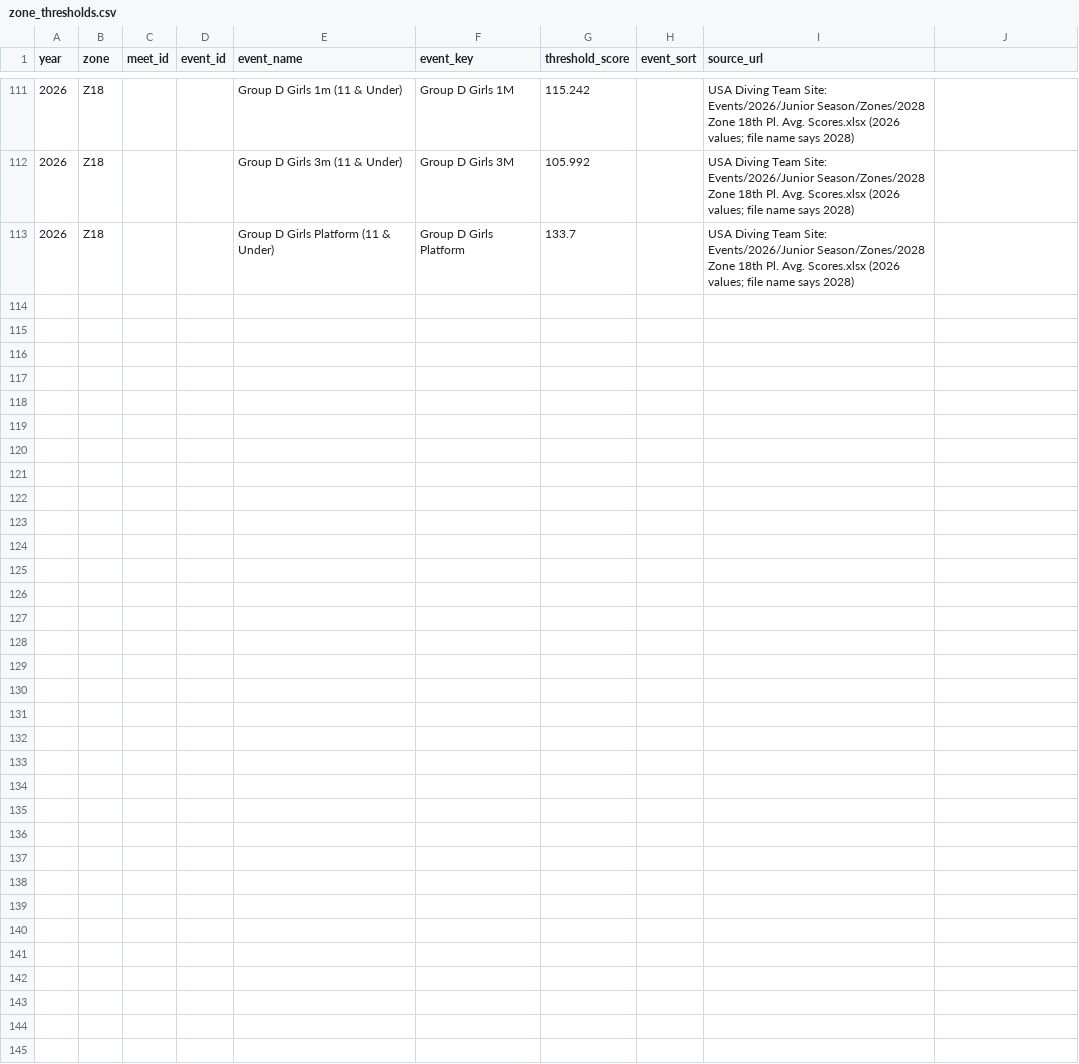
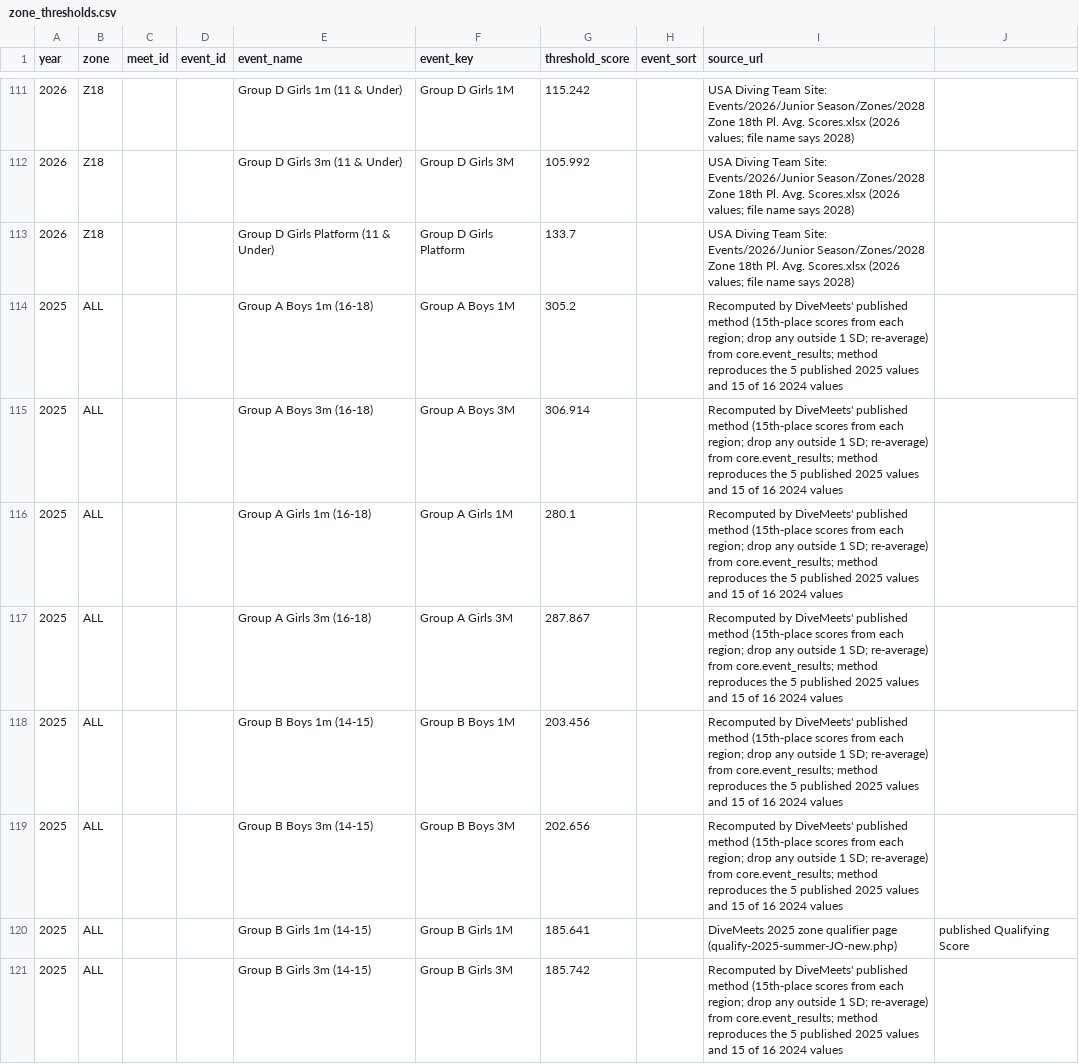
Before and after one commit to mjretcher/usa-diving-staff-apps, a CSV file: db/seeds/zone_thresholds.csv, drawn as a sheet; only a part is shown, gaps mark what is left out; the diff covers the shown part only; the diff names each change by its address in the sheet, - before the commit and + after, or states it on an @@ line.

Commit message:
2025 Regionals -> Zones average bars
16 national bars for 2025 (zone = ALL). Five are the published DiveMeets
"Qualifying Score" (zone qualifier pages linked from Paul Holzmann's 5/13/2025
email); the other 11 are recomputed by DiveMeets' published method (15th-place
score from each region, drop any outside one SD, re-average), which reproduces
the 5 published 2025 values and 15 of 16 2024 workbook values. Checked against
2025 results: 110 over the bar reached Zones from 16th or lower, 11 under it did.
Removes the fetch workflow (DiveMeets blocks GitHub runners).

```diff
--- a/db/seeds/zone_thresholds.csv
+++ b/db/seeds/zone_thresholds.csv
+row 114: 2025 | ALL |  |  | Group A Boys 1m (16-18) | Group A Boys 1M | 305.2 |  | Recomputed by DiveMeets' published method (15th-place scores from each region; drop any outside 1 SD; re-average) from core.event_results; method reproduces the 5 published 2025 values and 15 of 16 2024 values
+row 115: 2025 | ALL |  |  | Group A Boys 3m (16-18) | Group A Boys 3M | 306.914 |  | Recomputed by DiveMeets' published method (15th-place scores from each region; drop any outside 1 SD; re-average) from core.event_results; method reproduces the 5 published 2025 values and 15 of 16 2024 values
+row 116: 2025 | ALL |  |  | Group A Girls 1m (16-18) | Group A Girls 1M | 280.1 |  | Recomputed by DiveMeets' published method (15th-place scores from each region; drop any outside 1 SD; re-average) from core.event_results; method reproduces the 5 published 2025 values and 15 of 16 2024 values
+row 117: 2025 | ALL |  |  | Group A Girls 3m (16-18) | Group A Girls 3M | 287.867 |  | Recomputed by DiveMeets' published method (15th-place scores from each region; drop any outside 1 SD; re-average) from core.event_results; method reproduces the 5 published 2025 values and 15 of 16 2024 values
+row 118: 2025 | ALL |  |  | Group B Boys 1m (14-15) | Group B Boys 1M | 203.456 |  | Recomputed by DiveMeets' published method (15th-place scores from each region; drop any outside 1 SD; re-average) from core.event_results; method reproduces the 5 published 2025 values and 15 of 16 2024 values
+row 119: 2025 | ALL |  |  | Group B Boys 3m (14-15) | Group B Boys 3M | 202.656 |  | Recomputed by DiveMeets' published method (15th-place scores from each region; drop any outside 1 SD; re-average) from core.event_results; method reproduces the 5 published 2025 values and 15 of 16 2024 values
+row 120: 2025 | ALL |  |  | Group B Girls 1m (14-15) | Group B Girls 1M | 185.641 |  | DiveMeets 2025 zone qualifier page (qualify-2025-summer-JO-new.php) | published Qualifying Score
+row 121: 2025 | ALL |  |  | Group B Girls 3m (14-15) | Group B Girls 3M | 185.742 |  | Recomputed by DiveMeets' published method (15th-place scores from each region; drop any outside 1 SD; re-average) from core.event_results; method reproduces the 5 published 2025 values and 15 of 16 2024 values
```
Also changed, not shown: 8 added rows elsewhere in this file, 6 other files.
